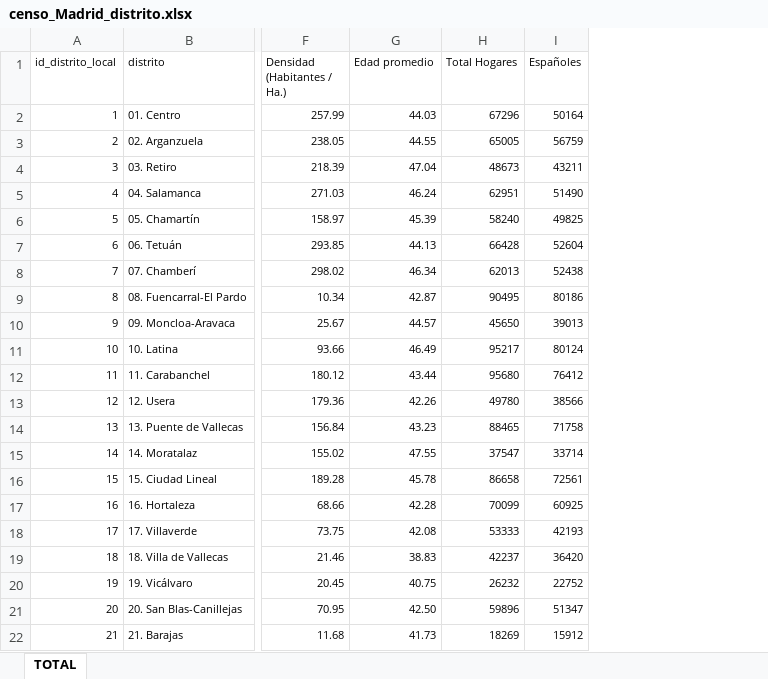
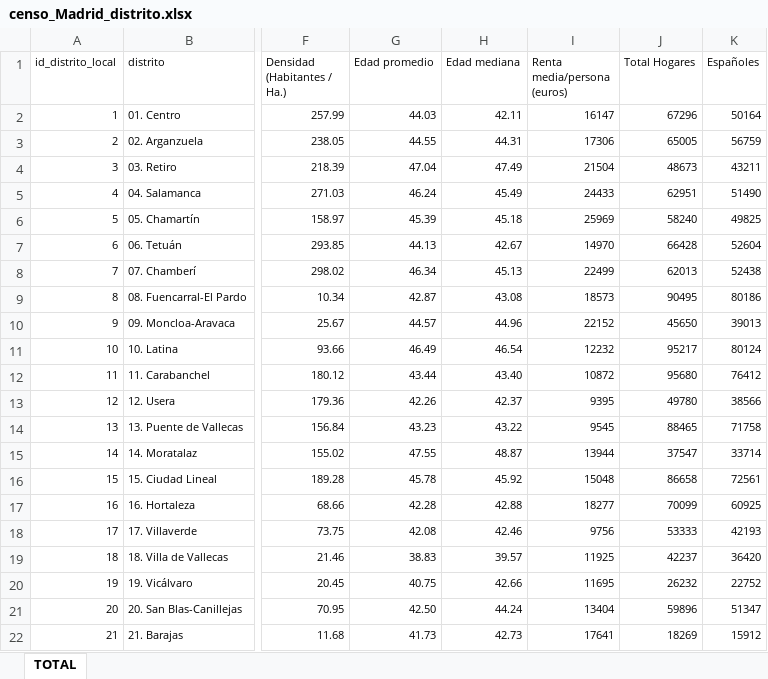
Before and after one commit to bdiazcor/TFM-Test-your-business-viability, an Excel workbook: TBV_v1/Data/censopob/censo_Madrid_distrito.xlsx, sheet TOTAL, drawn as a sheet; only a part is shown, gaps mark what is left out; values as stored, in another font and other column widths than the file's, no borders; the diff names each change by its address in the sheet, - before the commit and + after, or states it on an @@ line.

Commit message:
population census with new variables

```diff
--- a/TBV_v1/Data/censopob/censo_Madrid_distrito.xlsx (sheet TOTAL)
+++ b/TBV_v1/Data/censopob/censo_Madrid_distrito.xlsx (sheet TOTAL)
+column H (Edad mediana), rows 2-22: 42.11 | 44.31 | 47.49 | 45.49 | 45.18 | 42.67 | 45.13 | 43.08 | 44.96 | 46.54 | 43.40 | 42.37 | 43.22 | 48.87 | 45.92 | 42.88 | 42.46 | 39.57 | 42.66 | 44.24 | 42.73
+column I (Renta media/persona (euros)), rows 2-22: 16147 | 17306 | 21504 | 24433 | 25969 | 14970 | 22499 | 18573 | 22152 | 12232 | 10872 | 9395 | 9545 | 13944 | 15048 | 18277 | 9756 | 11925 | 11695 | 13404 | 17641
```
